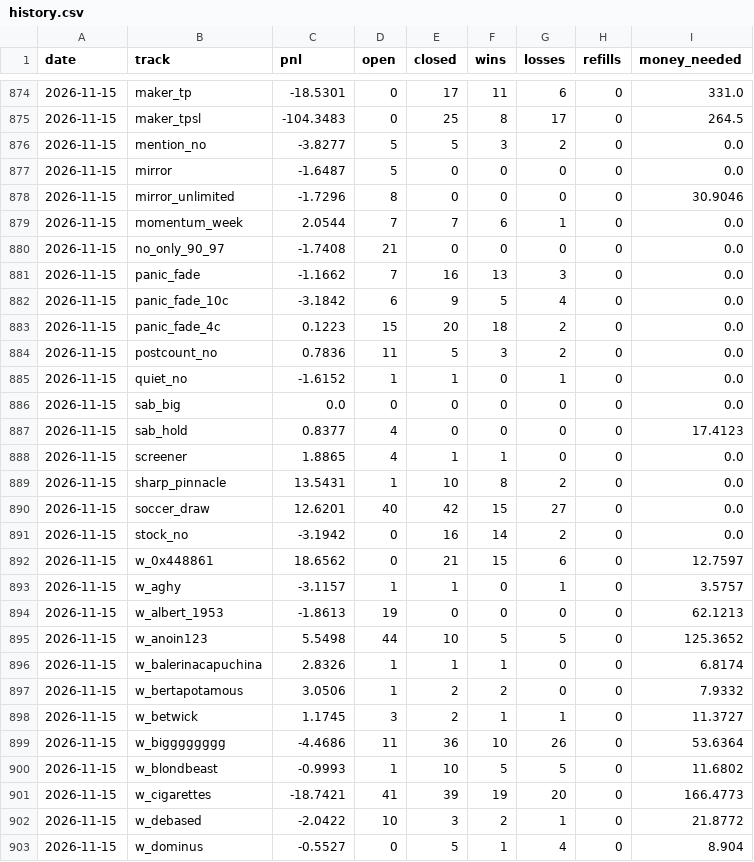
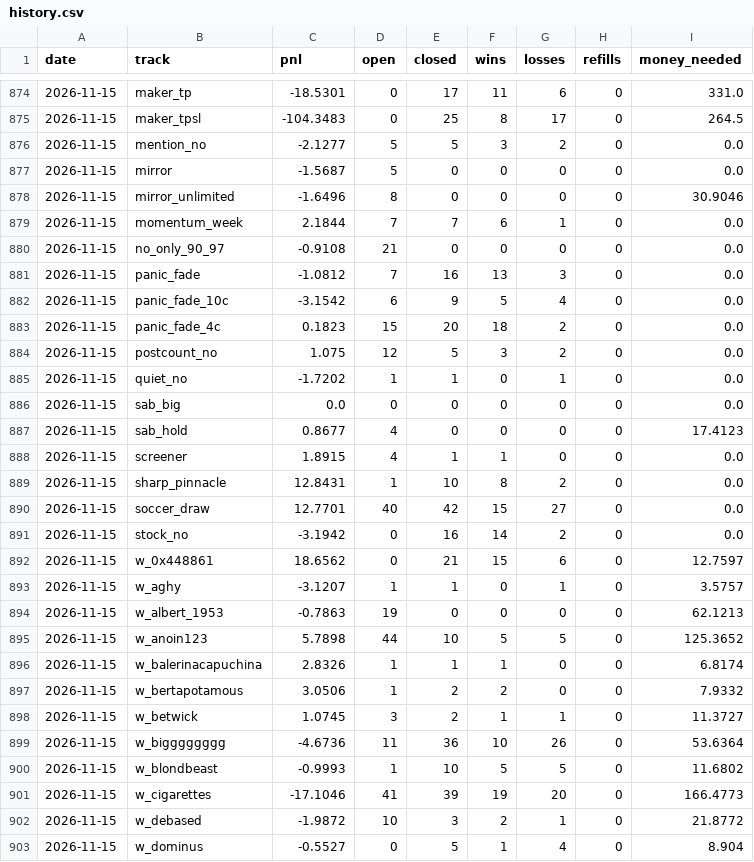
Before and after one commit to palsk1/poly-paper-bot, a CSV file: state/history.csv, drawn as a sheet; only a part is shown, gaps mark what is left out; the diff covers the shown part only.

```diff
--- a/state/history.csv
+++ b/state/history.csv
@@ -875,29 +875,29 @@ date,track,pnl,open,closed,wins,losses,refills,money_needed
 2026-11-15,maker_tpsl,-104.3483,0,25,8,17,0,264.5
-2026-11-15,mention_no,-3.8277,5,5,3,2,0,0.0
-2026-11-15,mirror,-1.6487,5,0,0,0,0,0.0
-2026-11-15,mirror_unlimited,-1.7296,8,0,0,0,0,30.9046
-2026-11-15,momentum_week,2.0544,7,7,6,1,0,0.0
-2026-11-15,no_only_90_97,-1.7408,21,0,0,0,0,0.0
-2026-11-15,panic_fade,-1.1662,7,16,13,3,0,0.0
-2026-11-15,panic_fade_10c,-3.1842,6,9,5,4,0,0.0
-2026-11-15,panic_fade_4c,0.1223,15,20,18,2,0,0.0
-2026-11-15,postcount_no,0.7836,11,5,3,2,0,0.0
-2026-11-15,quiet_no,-1.6152,1,1,0,1,0,0.0
+2026-11-15,mention_no,-2.1277,5,5,3,2,0,0.0
+2026-11-15,mirror,-1.5687,5,0,0,0,0,0.0
+2026-11-15,mirror_unlimited,-1.6496,8,0,0,0,0,30.9046
+2026-11-15,momentum_week,2.1844,7,7,6,1,0,0.0
+2026-11-15,no_only_90_97,-0.9108,21,0,0,0,0,0.0
+2026-11-15,panic_fade,-1.0812,7,16,13,3,0,0.0
+2026-11-15,panic_fade_10c,-3.1542,6,9,5,4,0,0.0
+2026-11-15,panic_fade_4c,0.1823,15,20,18,2,0,0.0
+2026-11-15,postcount_no,1.075,12,5,3,2,0,0.0
+2026-11-15,quiet_no,-1.7202,1,1,0,1,0,0.0
 2026-11-15,sab_big,0.0,0,0,0,0,0,0.0
-2026-11-15,sab_hold,0.8377,4,0,0,0,0,17.4123
-2026-11-15,screener,1.8865,4,1,1,0,0,0.0
-2026-11-15,sharp_pinnacle,13.5431,1,10,8,2,0,0.0
-2026-11-15,soccer_draw,12.6201,40,42,15,27,0,0.0
+2026-11-15,sab_hold,0.8677,4,0,0,0,0,17.4123
+2026-11-15,screener,1.8915,4,1,1,0,0,0.0
+2026-11-15,sharp_pinnacle,12.8431,1,10,8,2,0,0.0
+2026-11-15,soccer_draw,12.7701,40,42,15,27,0,0.0
 2026-11-15,stock_no,-3.1942,0,16,14,2,0,0.0
 2026-11-15,w_0x448861,18.6562,0,21,15,6,0,12.7597
-2026-11-15,w_aghy,-3.1157,1,1,0,1,0,3.5757
-2026-11-15,w_albert_1953,-1.8613,19,0,0,0,0,62.1213
-2026-11-15,w_anoin123,5.5498,44,10,5,5,0,125.3652
+2026-11-15,w_aghy,-3.1207,1,1,0,1,0,3.5757
+2026-11-15,w_albert_1953,-0.7863,19,0,0,0,0,62.1213
+2026-11-15,w_anoin123,5.7898,44,10,5,5,0,125.3652
 2026-11-15,w_balerinacapuchina,2.8326,1,1,1,0,0,6.8174
 2026-11-15,w_bertapotamous,3.0506,1,2,2,0,0,7.9332
-2026-11-15,w_betwick,1.1745,3,2,1,1,0,11.3727
-2026-11-15,w_bigggggggg,-4.4686,11,36,10,26,0,53.6364
+2026-11-15,w_betwick,1.0745,3,2,1,1,0,11.3727
+2026-11-15,w_bigggggggg,-4.6736,11,36,10,26,0,53.6364
 2026-11-15,w_blondbeast,-0.9993,1,10,5,5,0,11.6802
-2026-11-15,w_cigarettes,-18.7421,41,39,19,20,0,166.4773
-2026-11-15,w_debased,-2.0422,10,3,2,1,0,21.8772
+2026-11-15,w_cigarettes,-17.1046,41,39,19,20,0,166.4773
+2026-11-15,w_debased,-1.9872,10,3,2,1,0,21.8772
 2026-11-15,w_dominus,-0.5527,0,5,1,4,0,8.904
```
Also changed, not shown: 86 edited cells elsewhere in this file, 8 other files.
